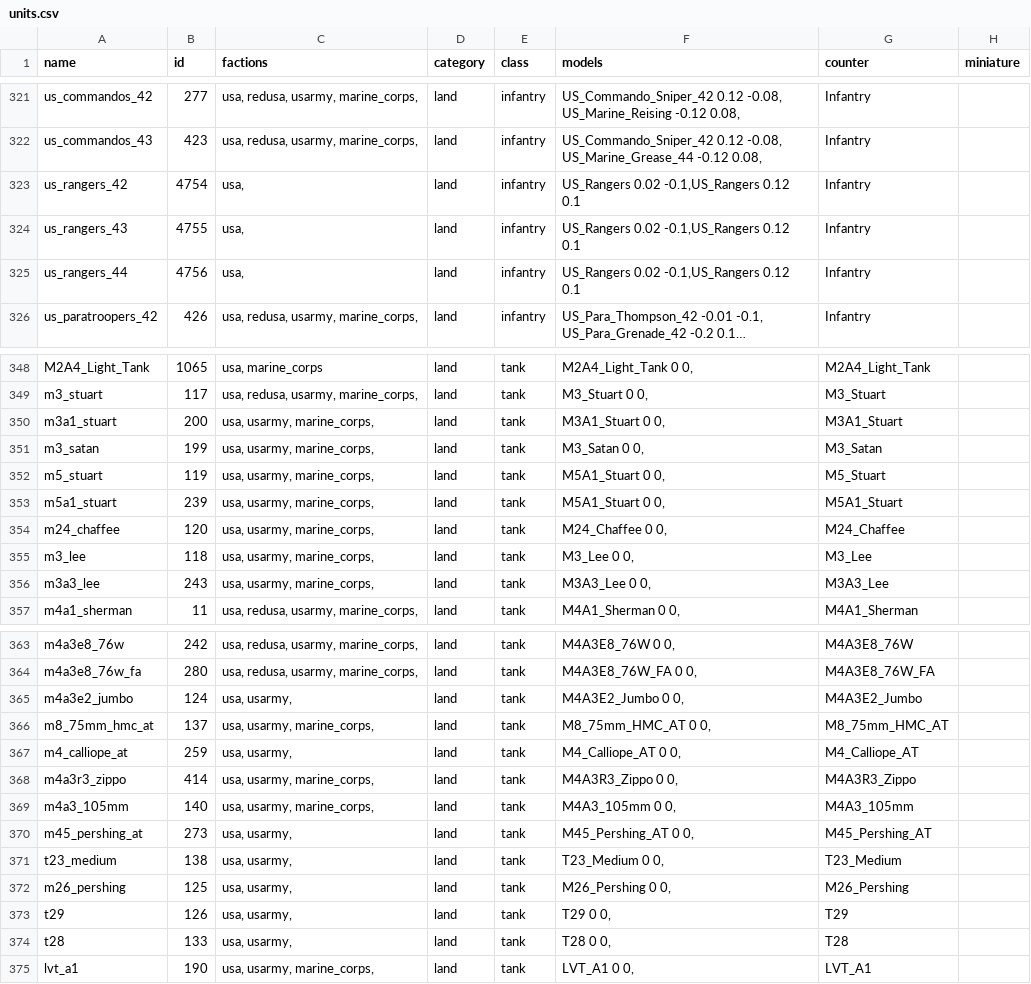
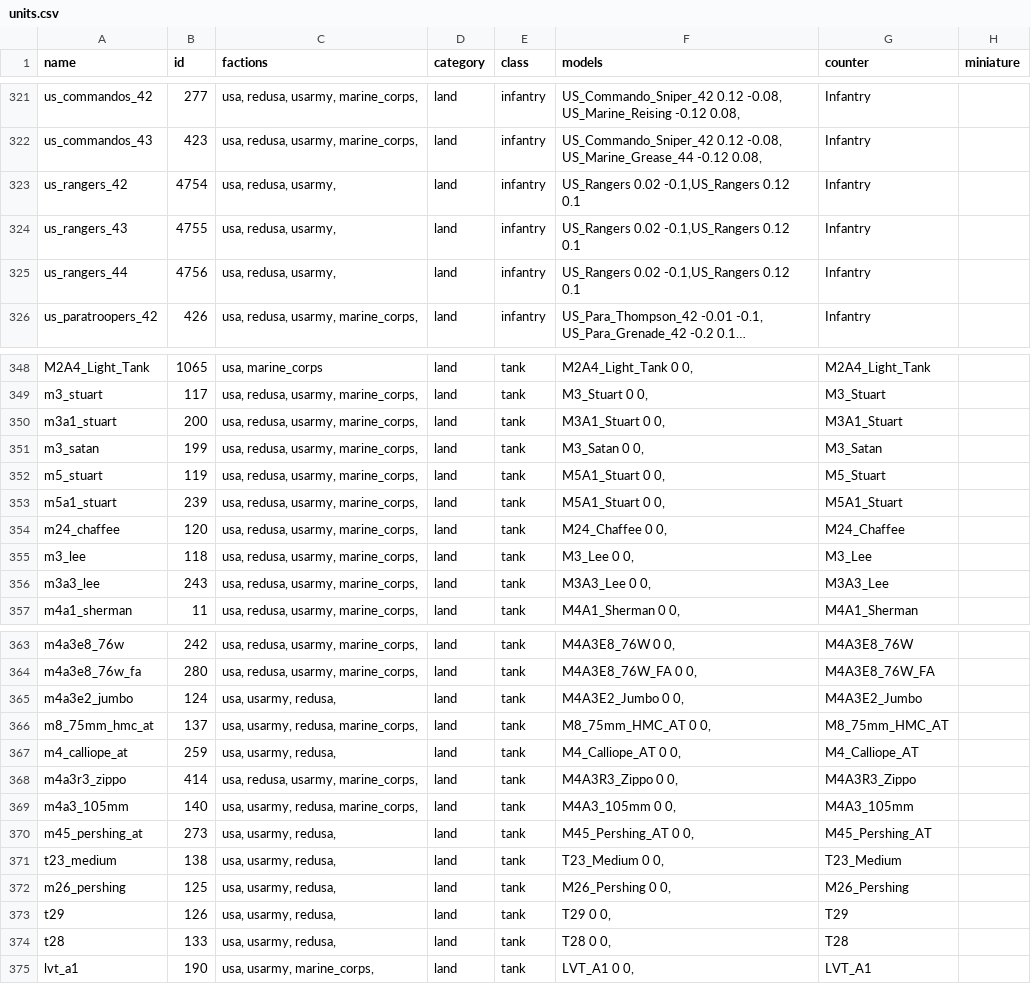
Before and after one commit to mfendek/oob_game_data_viewer, a CSV file: src/game_data/Data/units.csv, drawn as a sheet; only a part is shown, gaps mark what is left out; long unchanged cells end in …; the diff covers the shown part only; the diff names each change by its address in the sheet, - before the commit and + after, or states it on an @@ line.

```diff
--- a/src/game_data/Data/units.csv
+++ b/src/game_data/Data/units.csv
-C323:C325 (factions): usa,
+C323:C325 (factions): usa, redusa, usarmy,
-C350:C356 (factions): usa, usarmy, marine_corps,
+C350:C356 (factions): usa, redusa, usarmy, marine_corps,
-C365 (factions): usa, usarmy,
+C365 (factions): usa, usarmy, redusa,
-C366 (factions): usa, usarmy, marine_corps,
+C366 (factions): usa, usarmy, redusa, marine_corps,
-C367 (factions): usa, usarmy,
+C367 (factions): usa, usarmy, redusa,
-C368 (factions): usa, usarmy, marine_corps,
+C368 (factions): usa, redusa, usarmy, marine_corps,
-C369 (factions): usa, usarmy, marine_corps,
+C369 (factions): usa, usarmy, redusa, marine_corps,
-C370:C374 (factions): usa, usarmy,
+C370:C374 (factions): usa, usarmy, redusa,
```
Also changed, not shown: 15 edited cells elsewhere in this file, src/game_data/Data/specialisations.csv, 9 other files.
